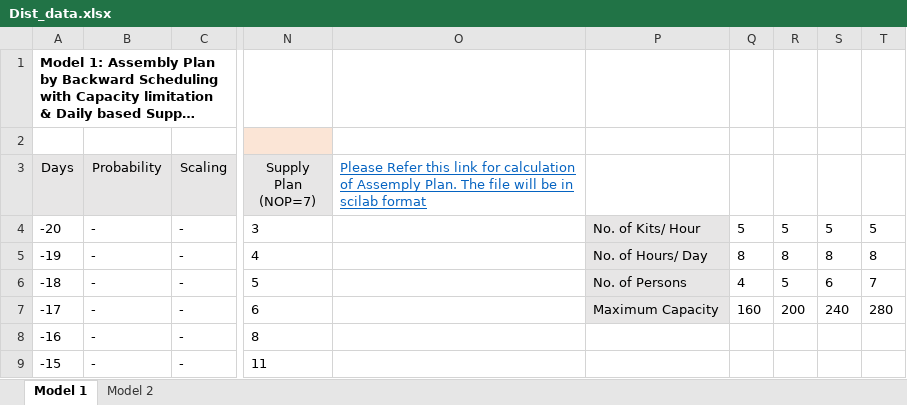
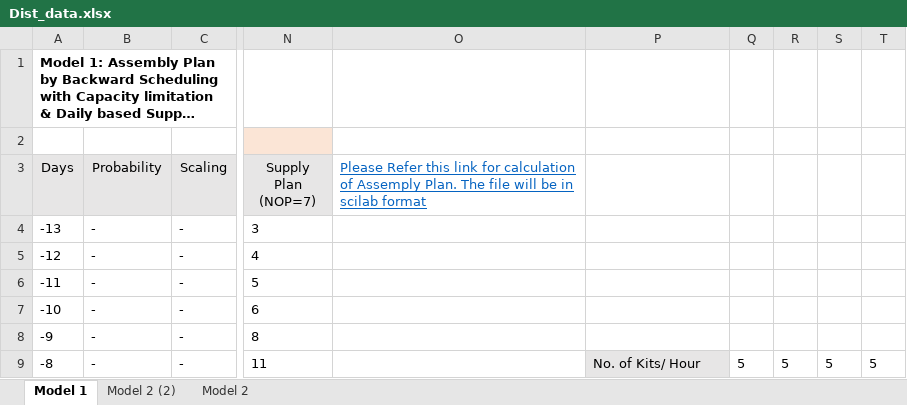
Before and after one commit to RVidyadhar/IE688, an Excel workbook: Distribution data/Dist_data.xlsx, sheet Model 1, drawn as a sheet; only a part is shown, gaps mark what is left out; long unchanged cells end in …; values as stored, in another font and other column widths than the file's, no borders; charts and pictures not drawn; the diff covers the shown part only; the diff names each change by its address in the sheet, - before the commit and + after, or states it on an @@ line.

```diff
--- a/Distribution data/Dist_data.xlsx (sheet Model 1)
+++ b/Distribution data/Dist_data.xlsx (sheet Model 1)
+sheet tab: Model 2 (2)
@@ column A (Days) renumbered between rows 4 and 17 @@
-P4: No. of Kits/ Hour
+P4: (empty)
-P4:P7 fill: #E7E6E6
+P4:P7 fill: none
-Q4: 5
+Q4: (empty)
-R4: 5
+R4: (empty)
-S4: 5
+S4: (empty)
-T4: 5
+T4: (empty)
-P5: No. of Hours/ Day
+P5: (empty)
-Q5: 8
+Q5: (empty)
-R5: 8
+R5: (empty)
-S5: 8
+S5: (empty)
-T5: 8
+T5: (empty)
-P6: No. of Persons
+P6: (empty)
-Q6: 4
+Q6: (empty)
-R6: 5
+R6: (empty)
-S6: 6
+S6: (empty)
-T6: 7
+T6: (empty)
-P7: Maximum Capacity
+P7: (empty)
-Q7: 160
+Q7: (empty)
-R7: 200
+R7: (empty)
-S7: 240
+S7: (empty)
-T7: 280
+T7: (empty)
-P9: (empty)
+P9: No. of Kits/ Hour
-P9 fill: none
+P9 fill: #E7E6E6
-Q9: (empty)
+Q9: 5
-R9: (empty)
+R9: 5
-S9: (empty)
+S9: 5
-T9: (empty)
+T9: 5
```
Also changed, not shown: 7 removed rows, 253 edited cells and cell formats elsewhere in this sheet, formulas that keep their value, charts or pictures, 2 other files.
